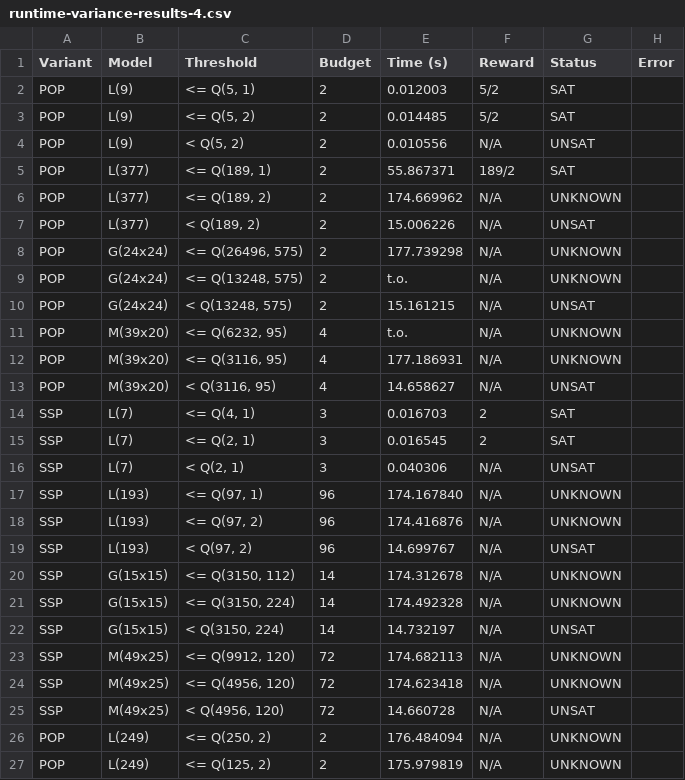
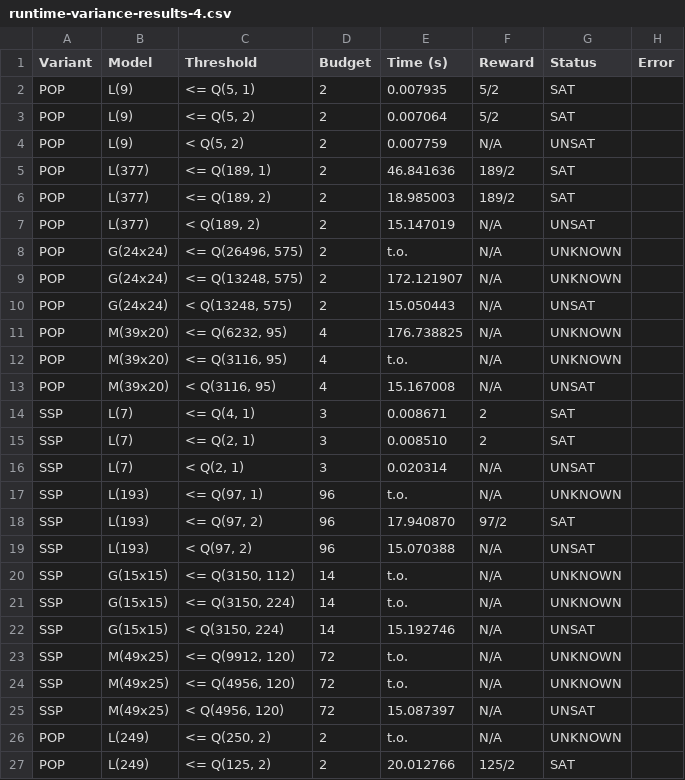
Before and after one commit to Zedrichu/Optimal-Observability-Problem, a CSV file: benchmark_repo/runtime-variance/runtime-variance-results-4.csv, drawn as a sheet; only a part is shown; the diff covers the shown part only.

Commit message:
Re-executed runtime-variance experiments using multi-process script and manual benchmarks (with batched det. strategies)

```diff
--- a/benchmark_repo/runtime-variance/runtime-variance-results-4.csv
+++ b/benchmark_repo/runtime-variance/runtime-variance-results-4.csv
@@ -1,27 +1,27 @@
 Variant,Model,Threshold,Budget,Time (s),Reward,Status,Error
-POP,L(9),"<= Q(5, 1)",2,0.012003,5/2,SAT,
-POP,L(9),"<= Q(5, 2)",2,0.014485,5/2,SAT,
-POP,L(9),"<  Q(5, 2)",2,0.010556,N/A,UNSAT,
-POP,L(377),"<= Q(189, 1)",2,55.867371,189/2,SAT,
-POP,L(377),"<= Q(189, 2)",2,174.669962,N/A,UNKNOWN,
-POP,L(377),"<  Q(189, 2)",2,15.006226,N/A,UNSAT,
-POP,G(24x24),"<= Q(26496, 575)",2,177.739298,N/A,UNKNOWN,
-POP,G(24x24),"<= Q(13248, 575)",2,t.o.,N/A,UNKNOWN,
-POP,G(24x24),"<  Q(13248, 575)",2,15.161215,N/A,UNSAT,
-POP,M(39x20),"<= Q(6232, 95)",4,t.o.,N/A,UNKNOWN,
-POP,M(39x20),"<= Q(3116, 95)",4,177.186931,N/A,UNKNOWN,
-POP,M(39x20),"<  Q(3116, 95)",4,14.658627,N/A,UNSAT,
-SSP,L(7),"<= Q(4, 1)",3,0.016703,2,SAT,
-SSP,L(7),"<= Q(2, 1)",3,0.016545,2,SAT,
-SSP,L(7),"<  Q(2, 1)",3,0.040306,N/A,UNSAT,
-SSP,L(193),"<= Q(97, 1)",96,174.167840,N/A,UNKNOWN,
-SSP,L(193),"<= Q(97, 2)",96,174.416876,N/A,UNKNOWN,
-SSP,L(193),"<  Q(97, 2)",96,14.699767,N/A,UNSAT,
-SSP,G(15x15),"<= Q(3150, 112)",14,174.312678,N/A,UNKNOWN,
-SSP,G(15x15),"<= Q(3150, 224)",14,174.492328,N/A,UNKNOWN,
-SSP,G(15x15),"<  Q(3150, 224)",14,14.732197,N/A,UNSAT,
-SSP,M(49x25),"<= Q(9912, 120)",72,174.682113,N/A,UNKNOWN,
-SSP,M(49x25),"<= Q(4956, 120)",72,174.623418,N/A,UNKNOWN,
-SSP,M(49x25),"<  Q(4956, 120)",72,14.660728,N/A,UNSAT,
-POP,L(249),"<= Q(250, 2)",2,176.484094,N/A,UNKNOWN,
-POP,L(249),"<= Q(125, 2)",2,175.979819,N/A,UNKNOWN,
+POP,L(9),"<= Q(5, 1)",2,0.007935,5/2,SAT,
+POP,L(9),"<= Q(5, 2)",2,0.007064,5/2,SAT,
+POP,L(9),"<  Q(5, 2)",2,0.007759,N/A,UNSAT,
+POP,L(377),"<= Q(189, 1)",2,46.841636,189/2,SAT,
+POP,L(377),"<= Q(189, 2)",2,18.985003,189/2,SAT,
+POP,L(377),"<  Q(189, 2)",2,15.147019,N/A,UNSAT,
+POP,G(24x24),"<= Q(26496, 575)",2,t.o.,N/A,UNKNOWN,
+POP,G(24x24),"<= Q(13248, 575)",2,172.121907,N/A,UNKNOWN,
+POP,G(24x24),"<  Q(13248, 575)",2,15.050443,N/A,UNSAT,
+POP,M(39x20),"<= Q(6232, 95)",4,176.738825,N/A,UNKNOWN,
+POP,M(39x20),"<= Q(3116, 95)",4,t.o.,N/A,UNKNOWN,
+POP,M(39x20),"<  Q(3116, 95)",4,15.167008,N/A,UNSAT,
+SSP,L(7),"<= Q(4, 1)",3,0.008671,2,SAT,
+SSP,L(7),"<= Q(2, 1)",3,0.008510,2,SAT,
+SSP,L(7),"<  Q(2, 1)",3,0.020314,N/A,UNSAT,
+SSP,L(193),"<= Q(97, 1)",96,t.o.,N/A,UNKNOWN,
+SSP,L(193),"<= Q(97, 2)",96,17.940870,97/2,SAT,
+SSP,L(193),"<  Q(97, 2)",96,15.070388,N/A,UNSAT,
+SSP,G(15x15),"<= Q(3150, 112)",14,t.o.,N/A,UNKNOWN,
+SSP,G(15x15),"<= Q(3150, 224)",14,t.o.,N/A,UNKNOWN,
+SSP,G(15x15),"<  Q(3150, 224)",14,15.192746,N/A,UNSAT,
+SSP,M(49x25),"<= Q(9912, 120)",72,t.o.,N/A,UNKNOWN,
+SSP,M(49x25),"<= Q(4956, 120)",72,t.o.,N/A,UNKNOWN,
+SSP,M(49x25),"<  Q(4956, 120)",72,15.087397,N/A,UNSAT,
+POP,L(249),"<= Q(250, 2)",2,t.o.,N/A,UNKNOWN,
+POP,L(249),"<= Q(125, 2)",2,20.012766,125/2,SAT,
```
Also changed, not shown: 18 edited cells elsewhere in this file, benchmark_repo/runtime-variance/runtime-variance-results-1.csv, benchmark_repo/runtime-variance/runtime-variance-results-2.csv, 14 other files.
